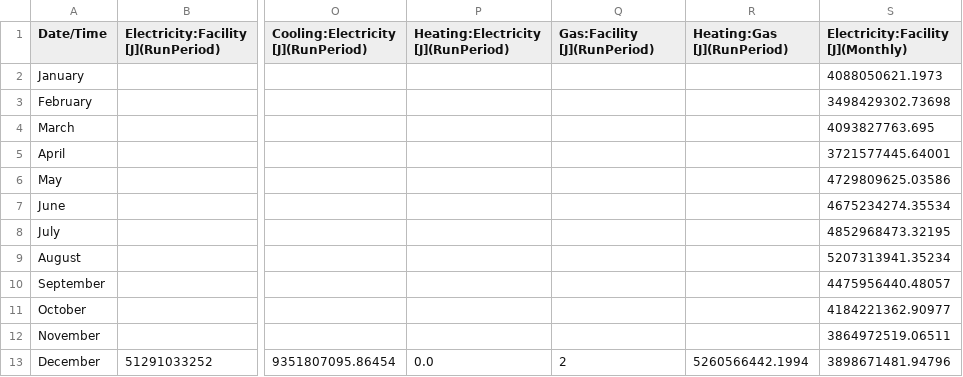
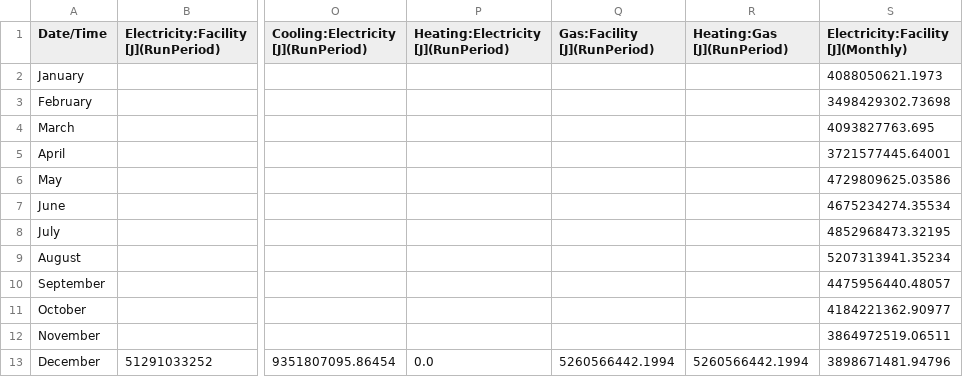
Before and after one commit to jrivera777/NSGAII, a CSV file: EnergyResults/1-2.csv, drawn as a sheet; only a part is shown, gaps mark what is left out; the diff names each change by its address in the sheet, - before the commit and + after, or states it on an @@ line.

```diff
--- a/EnergyResults/1-2.csv
+++ b/EnergyResults/1-2.csv
-Q13 (Gas:Facility [J](RunPeriod)): 2
+Q13 (Gas:Facility [J](RunPeriod)): 5260566442.1994
```
Also changed, not shown: EnergyResults/1-1.csv, EnergyResults/2-1.csv, 6 other files.
